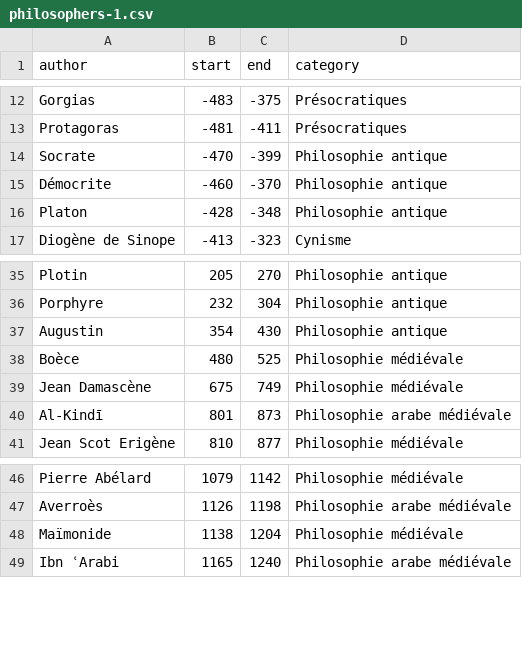
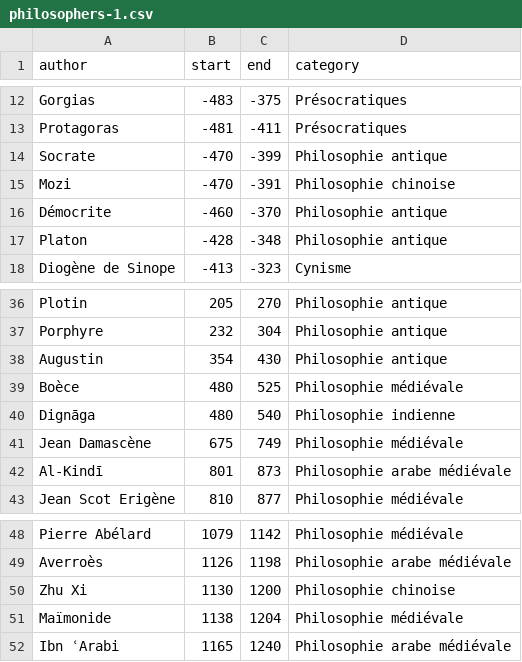
Before and after one commit to eyssette/frise-philo, a CSV file: data/philosophers-1.csv, drawn as a sheet; only a part is shown, gaps mark what is left out; the diff names each change by its address in the sheet, - before the commit and + after, or states it on an @@ line.

Commit message:
Update philosophers-1.csv

```diff
--- a/data/philosophers-1.csv
+++ b/data/philosophers-1.csv
+row 15: Mozi | -470 | -391 | Philosophie chinoise
+row 40: Dignāga | 480 | 540 | Philosophie indienne
+row 50: Zhu Xi | 1130 | 1200 | Philosophie chinoise
```
